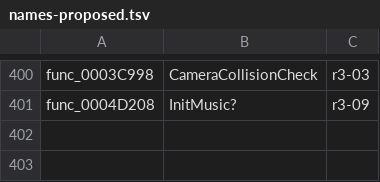
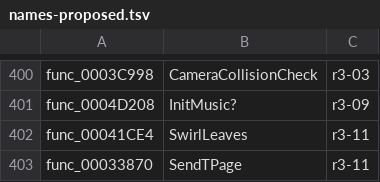
Before and after one commit to olink9/driver1-decomp, a TSV file: pilot/names-proposed.tsv, drawn as a sheet; only a part is shown, gaps mark what is left out; the diff names each change by its address in the sheet, - before the commit and + after, or states it on an @@ line.

```diff
--- a/pilot/names-proposed.tsv
+++ b/pilot/names-proposed.tsv
+row 402: func_00041CE4 | SwirlLeaves | r3-11
+row 403: func_00033870 | SendTPage | r3-11
```
Also changed, not shown: pilot/results.tsv, 8 other files.
